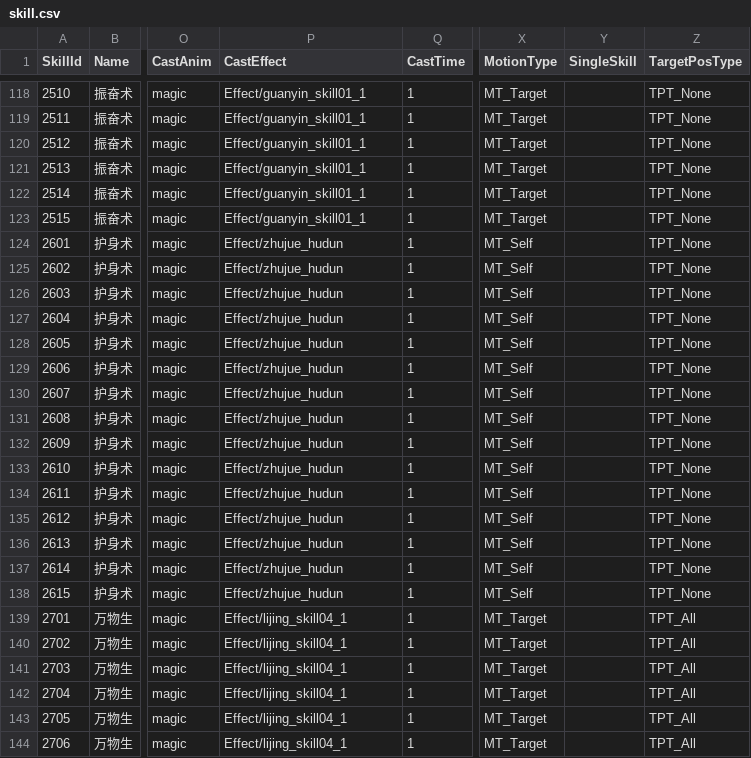
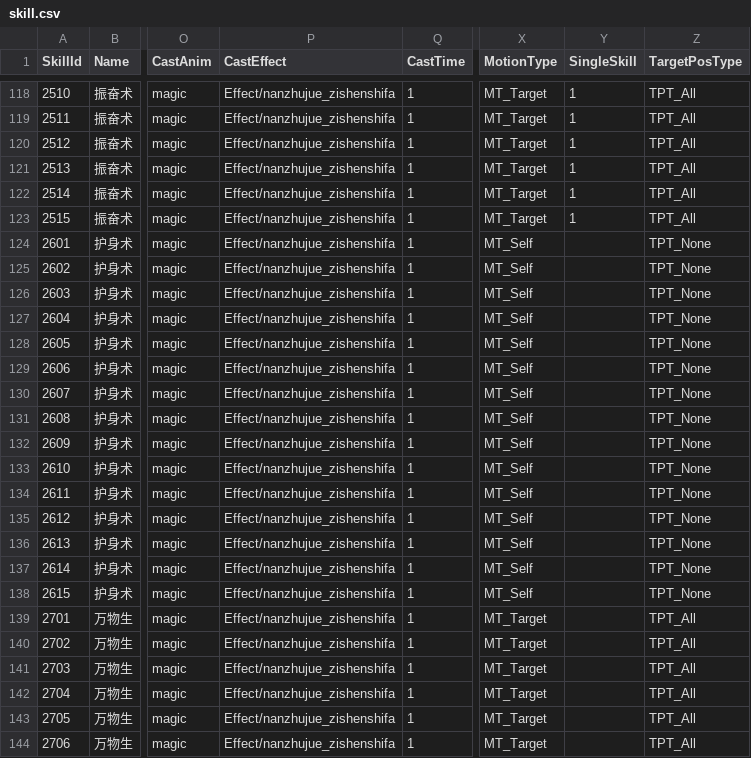
Before and after one commit to kevinnewkevin/xiyou, a CSV file: trunk/config/tables/skill.csv, drawn as a sheet; only a part is shown, gaps mark what is left out; the diff covers the shown part only; the diff names each change by its address in the sheet, - before the commit and + after, or states it on an @@ line.

```diff
--- a/trunk/config/tables/skill.csv
+++ b/trunk/config/tables/skill.csv
-P118:P123 (CastEffect): Effect/guanyin_skill01_1
+P118:P123 (CastEffect): Effect/nanzhujue_zishenshifa
-Y118:Y123 (SingleSkill): (empty)
+Y118:Y123 (SingleSkill): 1
-Z118:Z123 (TargetPosType): TPT_None
+Z118:Z123 (TargetPosType): TPT_All
-P124:P138 (CastEffect): Effect/zhujue_hudun
+P124:P138 (CastEffect): Effect/nanzhujue_zishenshifa
-P139:P144 (CastEffect): Effect/lijing_skill04_1
+P139:P144 (CastEffect): Effect/nanzhujue_zishenshifa
```
Also changed, not shown: 156 edited cells elsewhere in this file, trunk/config/tables/Checkpoint.csv.
